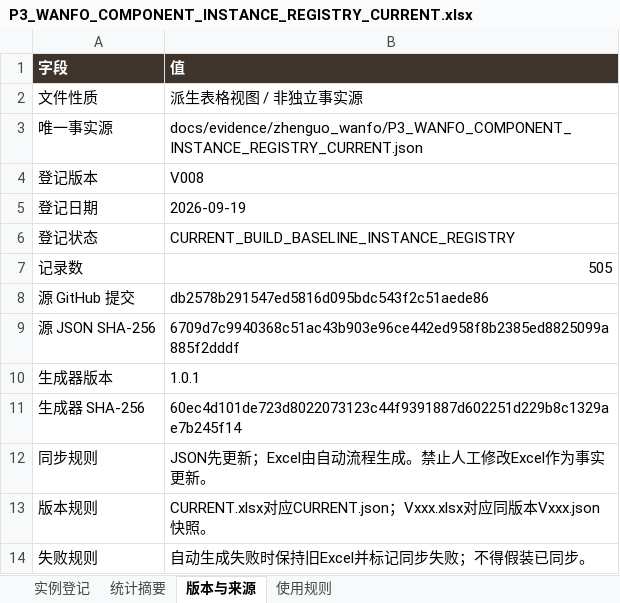
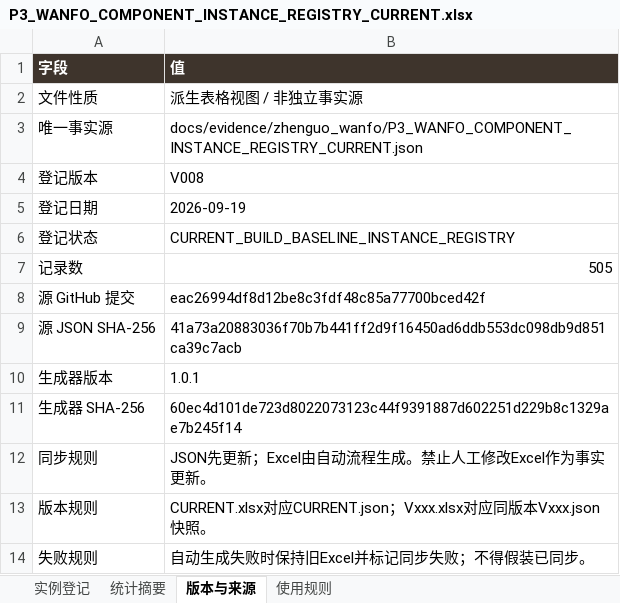
Before and after one commit to wp5rrp7b2v-droid/arch3d-reconstruction, an Excel workbook: docs/evidence/zhenguo_wanfo/derived/P3_WANFO_COMPONENT_INSTANCE_REGISTRY_CURRENT.xlsx, sheet 版本与来源, drawn as a sheet; values as stored, in another font and other column widths than the file's, no borders; the diff names each change by its address in the sheet, - before the commit and + after, or states it on an @@ line.

```diff
--- a/docs/evidence/zhenguo_wanfo/derived/P3_WANFO_COMPONENT_INSTANCE_REGISTRY_CURRENT.xlsx (sheet 版本与来源)
+++ b/docs/evidence/zhenguo_wanfo/derived/P3_WANFO_COMPONENT_INSTANCE_REGISTRY_CURRENT.xlsx (sheet 版本与来源)
-B8 (值): db2578b291547ed5816d095bdc543f2c51aede86
+B8 (值): eac26994df8d12be8c3fdf48c85a77700bced42f
-B9 (值): 6709d7c9940368c51ac43b903e96ce442ed958f8b2385ed8825099a885f2dddf
+B9 (值): 41a73a20883036f70b7b441ff2d9f16450ad6ddb553dc098db9d851ca39c7acb
```
Also changed, not shown: sheet 实例登记, docs/evidence/zhenguo_wanfo/derived/P3_WANFO_COMPONENT_INSTANCE_REGISTRY_V008.xlsx, 1 other file.
